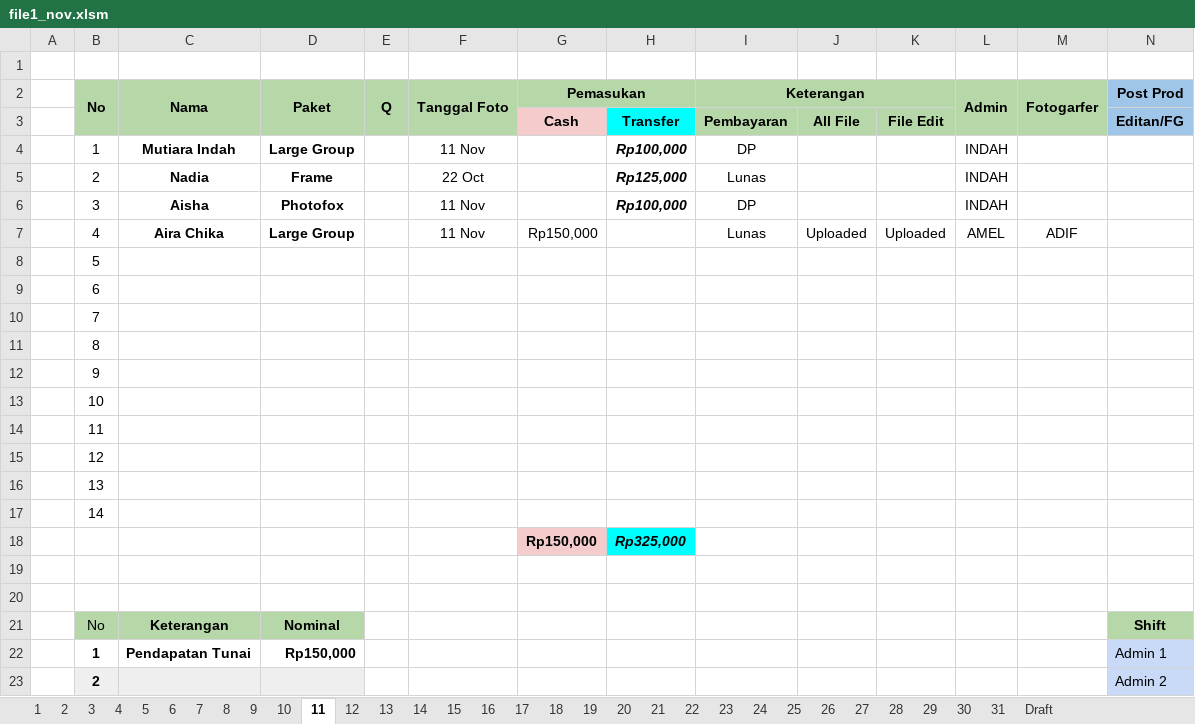
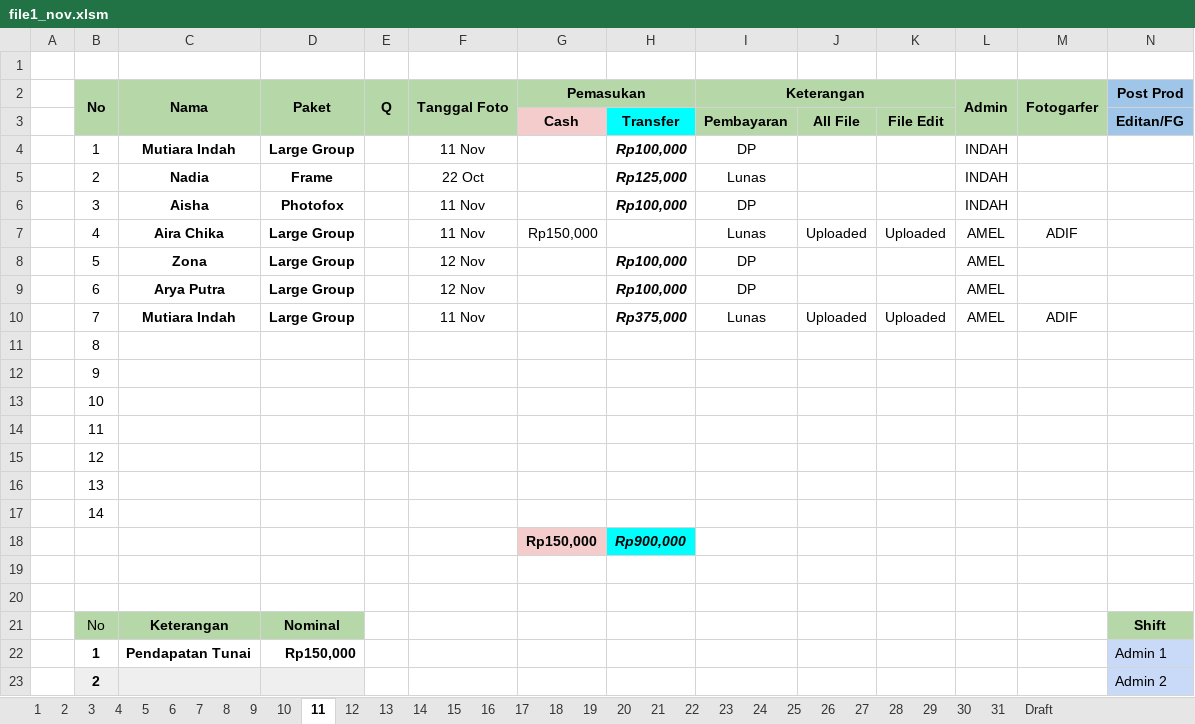
Before and after one commit to whynunuu/FoxeStudio, an Excel workbook: file1_nov.xlsm, sheet 11, drawn as a sheet; only a part is shown; values as stored, in another font and other column widths than the file's, no borders; charts and pictures and conditional formats not drawn; removed rows and columns are numbered as before the commit, all else as after; rows hold the shown columns only; the diff names each change by its address in the sheet, - before the commit and + after, or states it on an @@ line.

```diff
--- a/file1_nov.xlsm (sheet 11)
+++ b/file1_nov.xlsm (sheet 11)
-row 8:  | 5
-row 9:  | 6
-row 10:  | 7
+row 8:  | 5 | Zona | Large Group |  | 12 Nov |  | Rp100,000 | DP |  |  | AMEL
+row 9:  | 6 | Arya Putra | Large Group |  | 12 Nov |  | Rp100,000 | DP |  |  | AMEL
+row 10:  | 7 | Mutiara Indah | Large Group |  | 11 Nov |  | Rp375,000 | Lunas | Uploaded | Uploaded | AMEL | ADIF
-H18: Rp325,000
+H18: Rp900,000
```
Also changed, not shown: sheet Resume Karyawan KPI, charts or pictures, file2.xlsx, file2_nov.xlsx, 5 other files.
